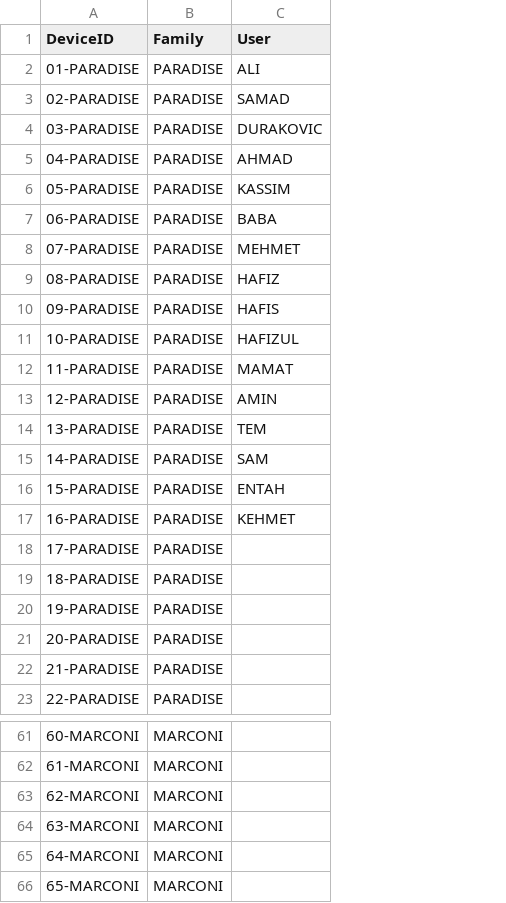
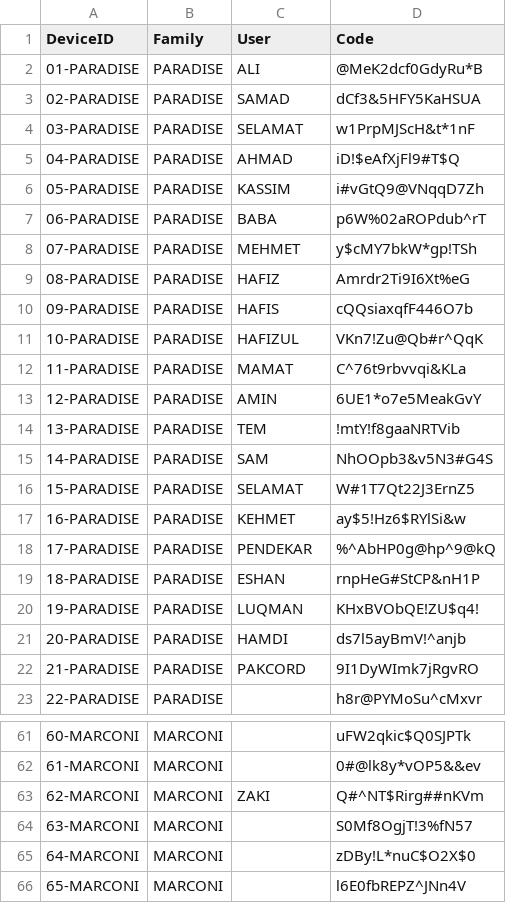
Before and after one commit to fazleerashid/smartwatch-test, a CSV file: deviceid.csv, drawn as a sheet; only a part is shown, gaps mark what is left out; the diff covers the shown part only; the diff names each change by its address in the sheet, - before the commit and + after, or states it on an @@ line.

Commit message:
Update deviceid.csv

```diff
--- a/deviceid.csv
+++ b/deviceid.csv
+column D (Code), rows 2-23: @MeK2dcf0GdyRu*B | dCf3&5HFY5KaHSUA | w1PrpMJScH&t*1nF | iD!$eAfXjFl9#T$Q | i#vGtQ9@VNqqD7Zh | p6W%02aROPdub^rT | y$cMY7bkW*gp!TSh | Amrdr2Ti9I6Xt%eG | cQQsiaxqfF446O7b | VKn7!Zu@Qb#r^QqK | C^76t9rbvvqi&KLa | 6UE1*o7e5MeakGvY | !mtY!f8gaaNRTVib | NhOOpb3&v5N3#G4S | W#1T7Qt22J3ErnZ5 | ay$5!Hz6$RYlSi&w | %^AbHP0g@hp^9@kQ | rnpHeG#StCP&nH1P | KHxBVObQE!ZU$q4! | ds7l5ayBmV!^anjb | 9I1DyWImk7jRgvRO | h8r@PYMoSu^cMxvr; rows 61-66: uFW2qkic$Q0SJPTk | 0#@lk8y*vOP5&&ev | Q#^NT$Rirg##nKVm | S0Mf8OgjT!3%fN57 | zDBy!L*nuC$O2X$0 | l6E0fbREPZ^JNn4V
-C4 (User): DURAKOVIC
+C4 (User): SELAMAT
-C16 (User): ENTAH
+C16 (User): SELAMAT
-C18 (User): (empty)
+C18 (User): PENDEKAR
-C19 (User): (empty)
+C19 (User): ESHAN
-C20 (User): (empty)
+C20 (User): LUQMAN
-C21 (User): (empty)
+C21 (User): HAMDI
-C22 (User): (empty)
+C22 (User): PAKCORD
-C63 (User): (empty)
+C63 (User): ZAKI
```
Also changed, not shown: 30 added rows elsewhere in this file.
